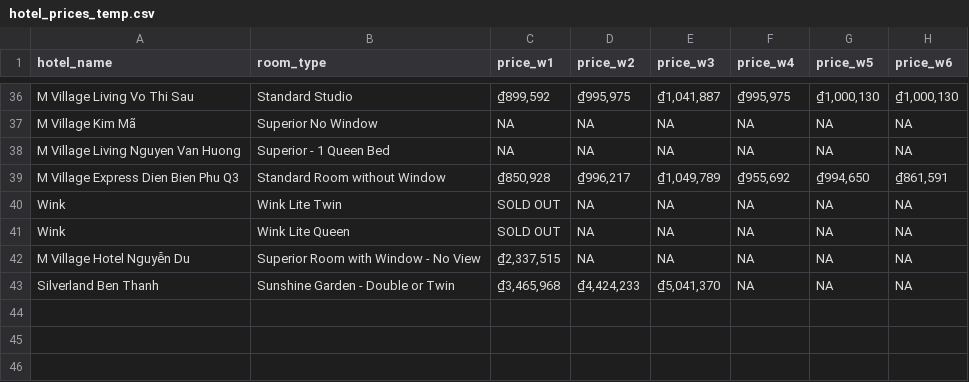
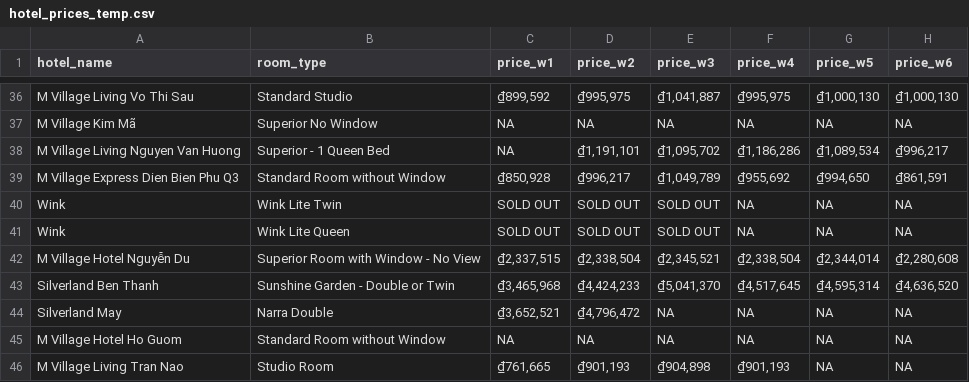
Before and after one commit to hchinhtrung/mvillage-email-template, a CSV file: 31.crawl-tool/hotel_prices_temp.csv, drawn as a sheet; only a part is shown, gaps mark what is left out.

Commit message:
Update hotel_prices_temp.csv

```diff
--- a/31.crawl-tool/hotel_prices_temp.csv
+++ b/31.crawl-tool/hotel_prices_temp.csv
@@ -37,7 +37,10 @@ M Village Living Vo Thi Sau,Standard Studio,"₫899,592","₫995,975","₫1,041,
 M Village Kim Mã,Superior No Window,NA,NA,NA,NA,NA,NA
-M Village Living Nguyen Van Huong,Superior - 1 Queen Bed,NA,NA,NA,NA,NA,NA
+M Village Living Nguyen Van Huong,Superior - 1 Queen Bed,NA,"₫1,191,101","₫1,095,702","₫1,186,286","₫1,089,534","₫996,217"
 M Village Express Dien Bien Phu Q3,Standard Room without Window,"₫850,928","₫996,217","₫1,049,789","₫955,692","₫994,650","₫861,591"
-Wink,Wink Lite Twin,SOLD OUT,NA,NA,NA,NA,NA
-Wink,Wink Lite Queen,SOLD OUT,NA,NA,NA,NA,NA
-M Village Hotel Nguyễn Du,Superior Room with Window - No View,"₫2,337,515",NA,NA,NA,NA,NA
-Silverland Ben Thanh,Sunshine Garden - Double or Twin,"₫3,465,968","₫4,424,233","₫5,041,370",NA,NA,NA
+Wink,Wink Lite Twin,SOLD OUT,SOLD OUT,SOLD OUT,NA,NA,NA
+Wink,Wink Lite Queen,SOLD OUT,SOLD OUT,SOLD OUT,NA,NA,NA
+M Village Hotel Nguyễn Du,Superior Room with Window - No View,"₫2,337,515","₫2,338,504","₫2,345,521","₫2,338,504","₫2,344,014","₫2,280,608"
+Silverland Ben Thanh,Sunshine Garden - Double or Twin,"₫3,465,968","₫4,424,233","₫5,041,370","₫4,517,645","₫4,595,314","₫4,636,520"
+Silverland May,Narra Double,"₫3,652,521","₫4,796,472",NA,NA,NA,NA
+M Village Hotel Ho Guom,Standard Room without Window,NA,NA,NA,NA,NA,NA
+M Village Living Tran Nao,Studio Room,"₫761,665","₫901,193","₫904,898","₫901,193",NA,NA
```
